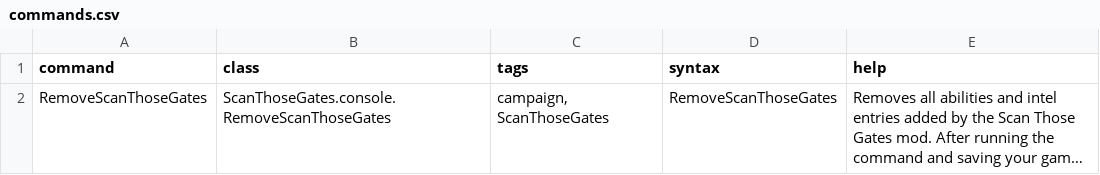
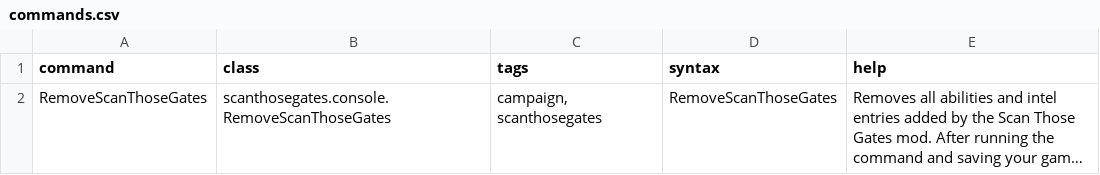
Before and after one commit to nissa-seru/ScanThoseGates, a CSV file: data/console/commands.csv, drawn as a sheet; long unchanged cells end in …; the diff names each change by its address in the sheet, - before the commit and + after, or states it on an @@ line.

```diff
--- a/data/console/commands.csv
+++ b/data/console/commands.csv
-B2 (class): ScanThoseGates.console.RemoveScanThoseGates
+B2 (class): scanthosegates.console.RemoveScanThoseGates
-C2 (tags): campaign, ScanThoseGates
+C2 (tags): campaign, scanthosegates
```
Also changed, not shown: data/campaign/abilities.csv, 20 other files.
